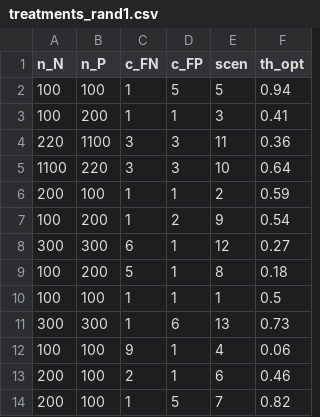
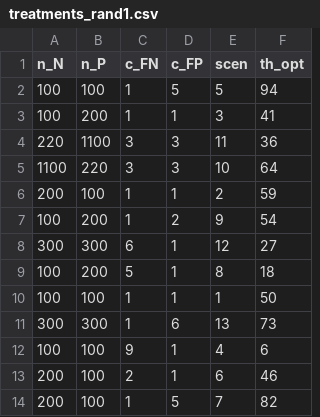
Before and after one commit to patrickmoder/DecisionThresholdSelection, a CSV file: _static/treatments_rand1.csv, drawn as a sheet.

```diff
--- a/_static/treatments_rand1.csv
+++ b/_static/treatments_rand1.csv
@@ -1,14 +1,14 @@
 n_N,n_P,c_FN,c_FP,scen,th_opt
-100,100,1,5,5,0.94
-100,200,1,1,3,0.41
-220,1100,3,3,11,0.36
-1100,220,3,3,10,0.64
-200,100,1,1,2,0.59
-100,200,1,2,9,0.54
-300,300,6,1,12,0.27
-100,200,5,1,8,0.18
-100,100,1,1,1,0.5
-300,300,1,6,13,0.73
-100,100,9,1,4,0.06
-200,100,2,1,6,0.46
-200,100,1,5,7,0.82
+100,100,1,5,5,94
+100,200,1,1,3,41
+220,1100,3,3,11,36
+1100,220,3,3,10,64
+200,100,1,1,2,59
+100,200,1,2,9,54
+300,300,6,1,12,27
+100,200,5,1,8,18
+100,100,1,1,1,50
+300,300,1,6,13,73
+100,100,9,1,4,6
+200,100,2,1,6,46
+200,100,1,5,7,82
```
Also changed, not shown: _static/treatments_rand2.csv, _static/treatments_rand3.csv, 1 other file.
